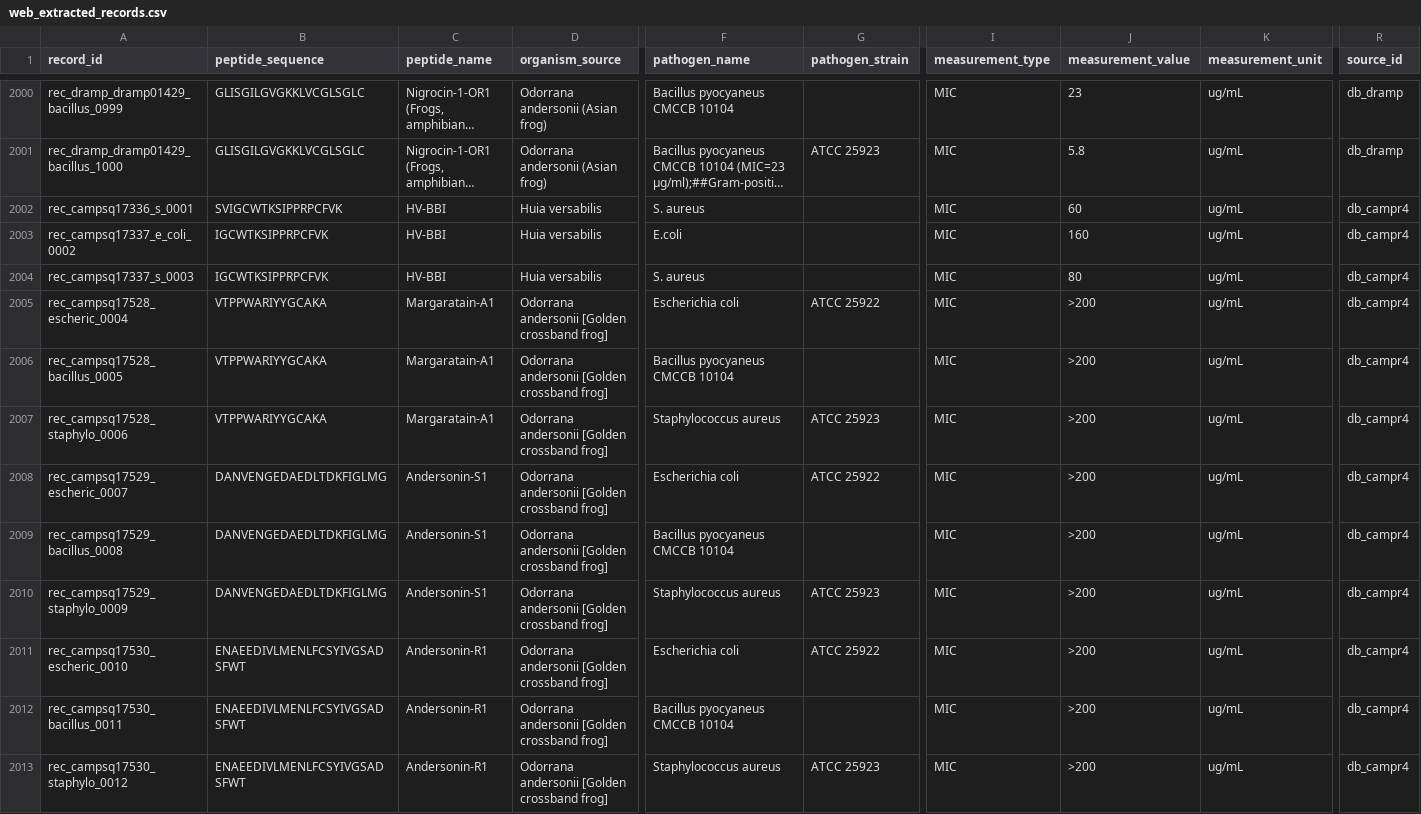
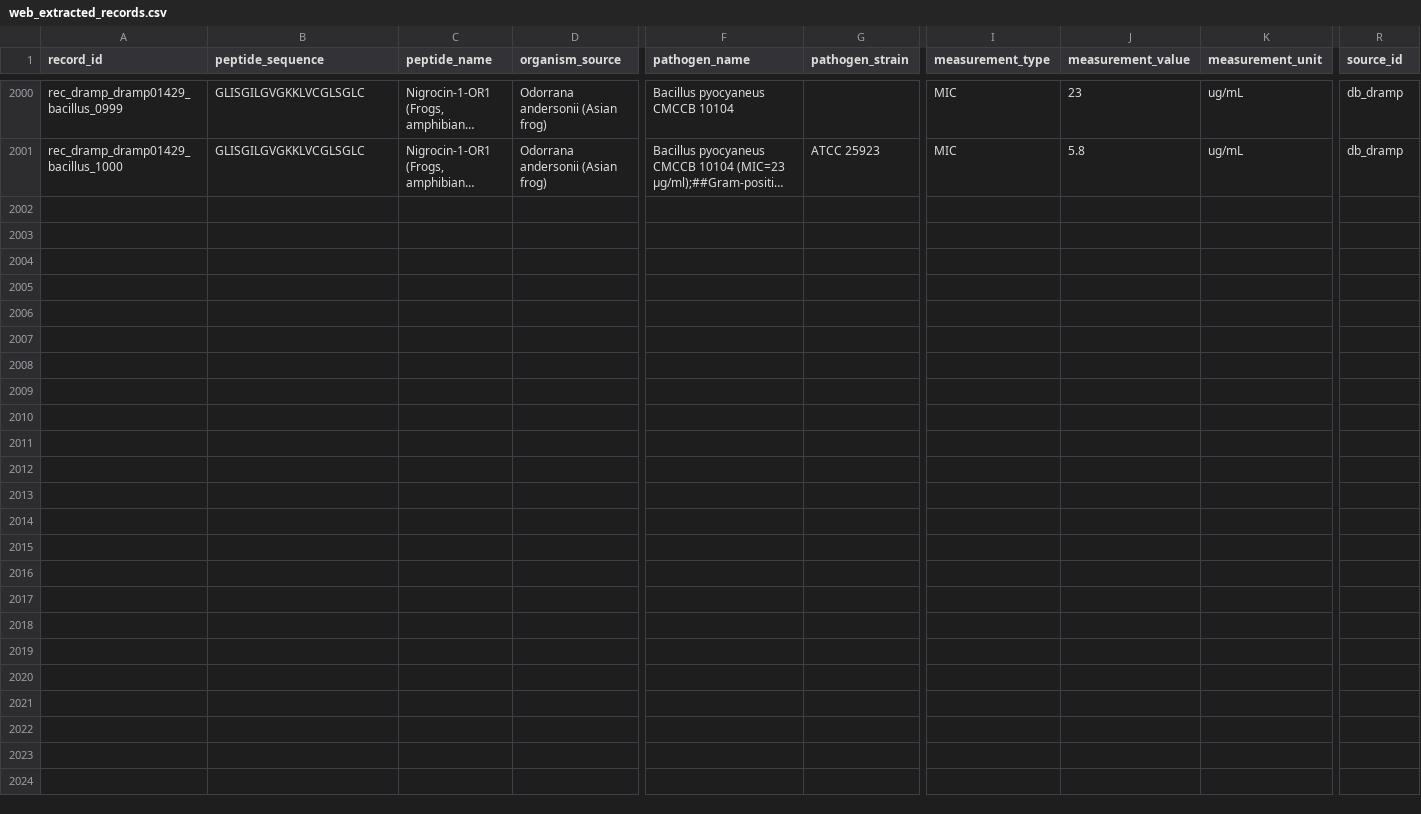
Before and after one commit to chem-data-extraction/anti-bac-peptides, a CSV file: data/extracted/web_extracted_records.csv, drawn as a sheet; only a part is shown, gaps mark what is left out; long unchanged cells end in …; rows hold the shown columns only; the diff names each change by its address in the sheet, - before the commit and + after, or states it on an @@ line.

Commit message:
new dataset version

```diff
--- a/data/extracted/web_extracted_records.csv
+++ b/data/extracted/web_extracted_records.csv
-row 2002: rec_campsq17336_s_0001 | SVIGCWTKSIPPRPCFVK | HV-BBI | Huia versabilis | S. aureus |  | MIC | 60 | ug/mL | db_campr4
-row 2003: rec_campsq17337_e_coli_0002 | IGCWTKSIPPRPCFVK | HV-BBI | Huia versabilis | E.coli |  | MIC | 160 | ug/mL | db_campr4
-row 2004: rec_campsq17337_s_0003 | IGCWTKSIPPRPCFVK | HV-BBI | Huia versabilis | S. aureus |  | MIC | 80 | ug/mL | db_campr4
-row 2005: rec_campsq17528_escheric_0004 | VTPPWARIYYGCAKA | Margaratain-A1 | Odorrana andersonii [Golden crossband frog] | Escherichia coli | ATCC 25922 | MIC | >200 | ug/mL | db_campr4
-row 2006: rec_campsq17528_bacillus_0005 | VTPPWARIYYGCAKA | Margaratain-A1 | Odorrana andersonii [Golden crossband frog] | Bacillus pyocyaneus CMCCB 10104 |  | MIC | >200 | ug/mL | db_campr4
-row 2007: rec_campsq17528_staphylo_0006 | VTPPWARIYYGCAKA | Margaratain-A1 | Odorrana andersonii [Golden crossband frog] | Staphylococcus aureus | ATCC 25923 | MIC | >200 | ug/mL | db_campr4
-row 2008: rec_campsq17529_escheric_0007 | DANVENGEDAEDLTDKFIGLMG | Andersonin-S1 | Odorrana andersonii [Golden crossband frog] | Escherichia coli | ATCC 25922 | MIC | >200 | ug/mL | db_campr4
-row 2009: rec_campsq17529_bacillus_0008 | DANVENGEDAEDLTDKFIGLMG | Andersonin-S1 | Odorrana andersonii [Golden crossband frog] | Bacillus pyocyaneus CMCCB 10104 |  | MIC | >200 | ug/mL | db_campr4
-row 2010: rec_campsq17529_staphylo_0009 | DANVENGEDAEDLTDKFIGLMG | Andersonin-S1 | Odorrana andersonii [Golden crossband frog] | Staphylococcus aureus | ATCC 25923 | MIC | >200 | ug/mL | db_campr4
-row 2011: rec_campsq17530_escheric_0010 | ENAEEDIVLMENLFCSYIVGSADSFWT | Andersonin-R1 | Odorrana andersonii [Golden crossband frog] | Escherichia coli | ATCC 25922 | MIC | >200 | ug/mL | db_campr4
-row 2012: rec_campsq17530_bacillus_0011 | ENAEEDIVLMENLFCSYIVGSADSFWT | Andersonin-R1 | Odorrana andersonii [Golden crossband frog] | Bacillus pyocyaneus CMCCB 10104 |  | MIC | >200 | ug/mL | db_campr4
-row 2013: rec_campsq17530_staphylo_0012 | ENAEEDIVLMENLFCSYIVGSADSFWT | Andersonin-R1 | Odorrana andersonii [Golden crossband frog] | Staphylococcus aureus | ATCC 25923 | MIC | >200 | ug/mL | db_campr4
```
Also changed, not shown: data/extracted/pdf_extracted_records.csv, 6 other files.
